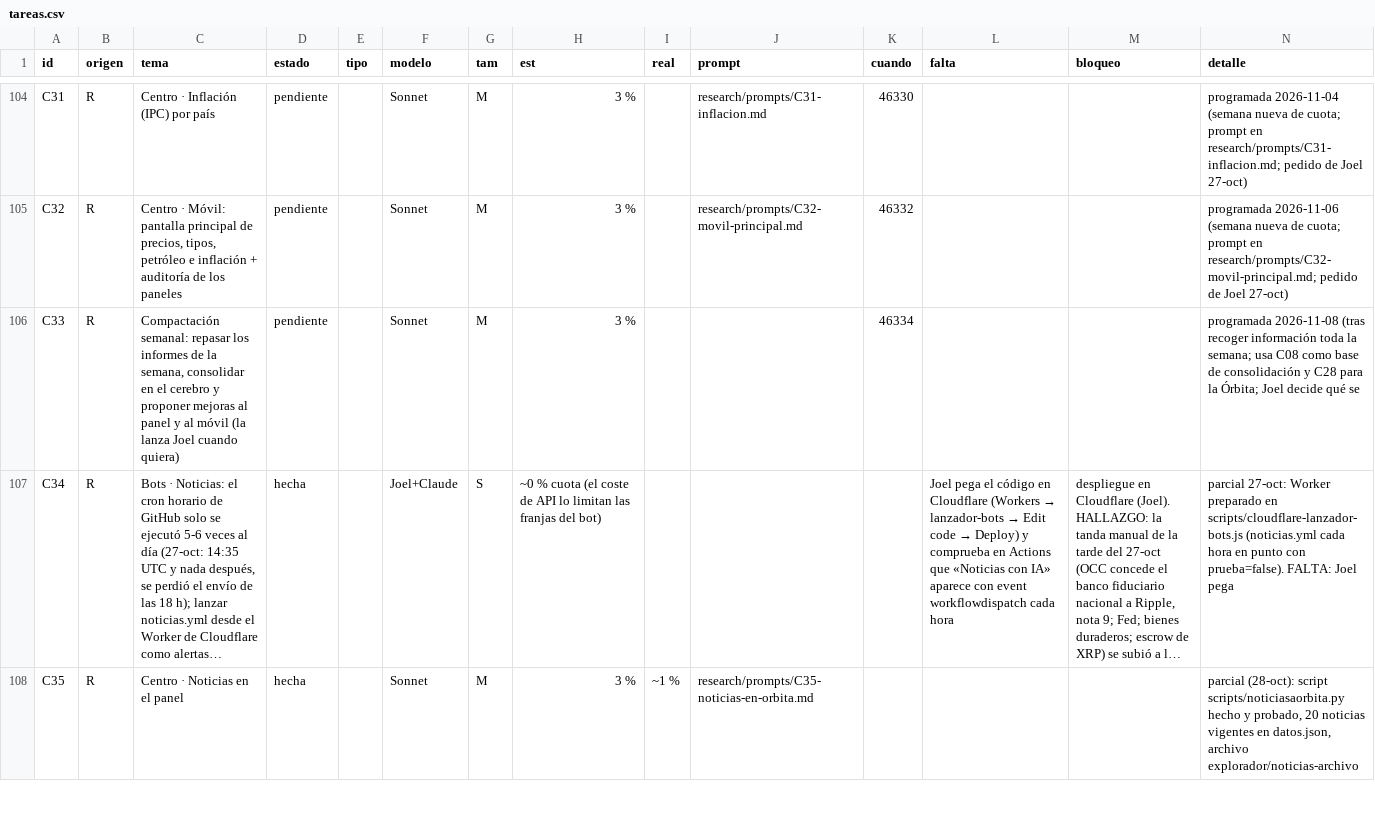
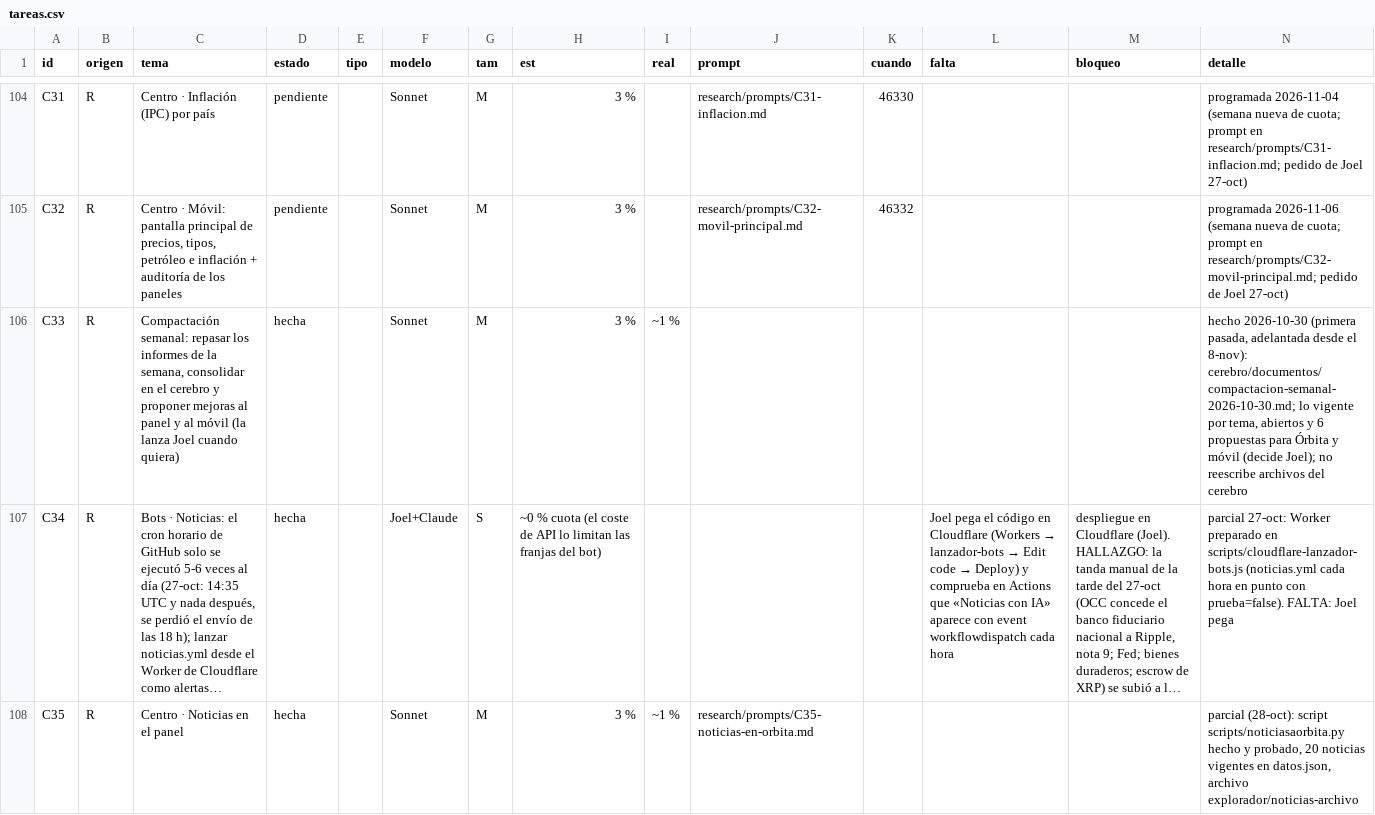
Before and after one commit to joeldragonball-jpg/requirements.txt, a CSV file: research/tareas.csv, drawn as a sheet; only a part is shown, gaps mark what is left out; long unchanged cells end in …; the diff names each change by its address in the sheet, - before the commit and + after, or states it on an @@ line.

```diff
--- a/research/tareas.csv
+++ b/research/tareas.csv
-D106 (estado): pendiente
+D106 (estado): hecha
-I106 (real): (empty)
+I106 (real): ~1 %
-K106 (cuando): 46334
+K106 (cuando): (empty)
-N106 (detalle): programada 2026-11-08 (tras recoger información toda la semana; usa C08 como base de consolidación y C28 para la Órbita; Joel decide qué se
+N106 (detalle): hecho 2026-10-30 (primera pasada, adelantada desde el 8-nov): cerebro/documentos/compactacion-semanal-2026-10-30.md; lo vigente por tema, abiertos y 6 propuestas para Órbita y móvil (decide Joel); no reescribe archivos del cerebro
```
Also changed, not shown: 5 other files.
